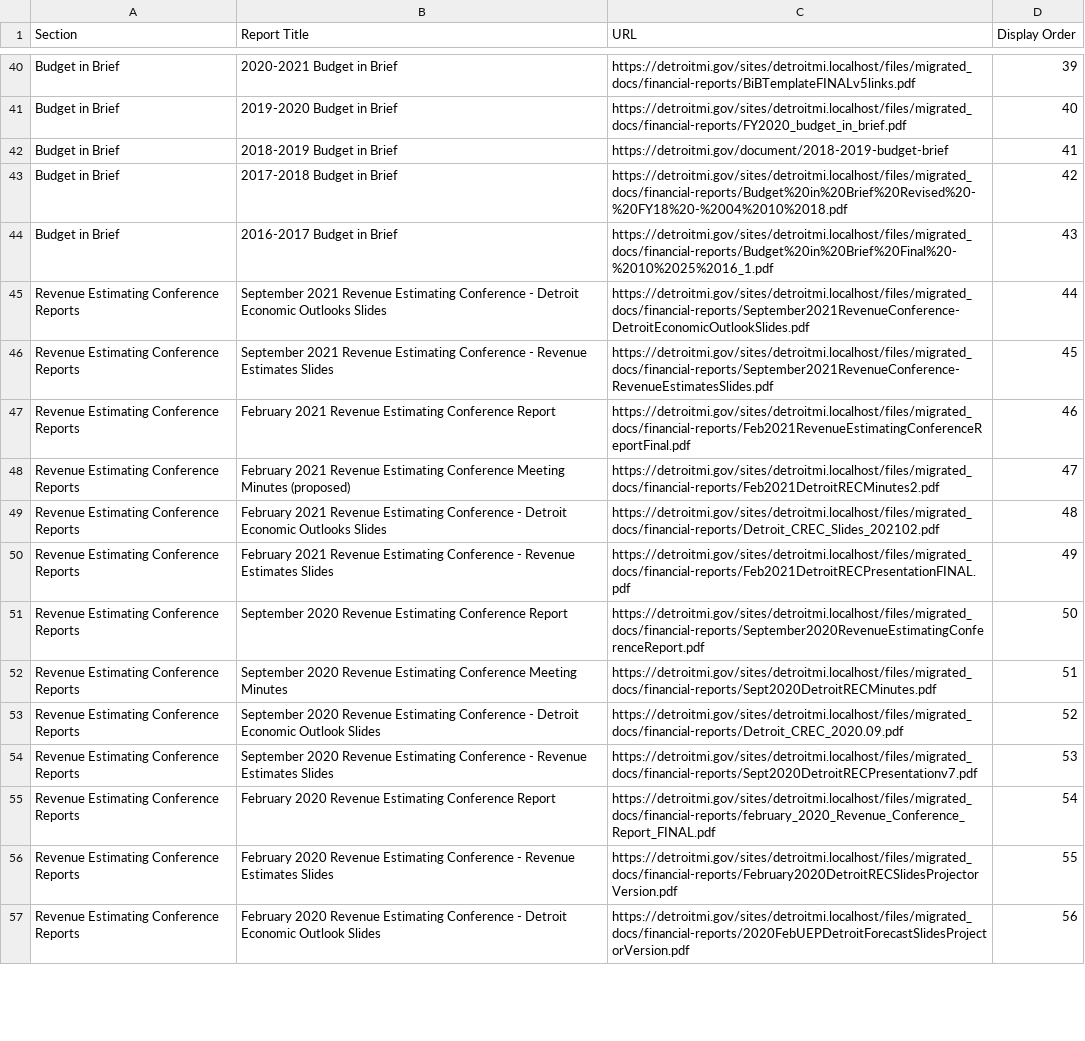
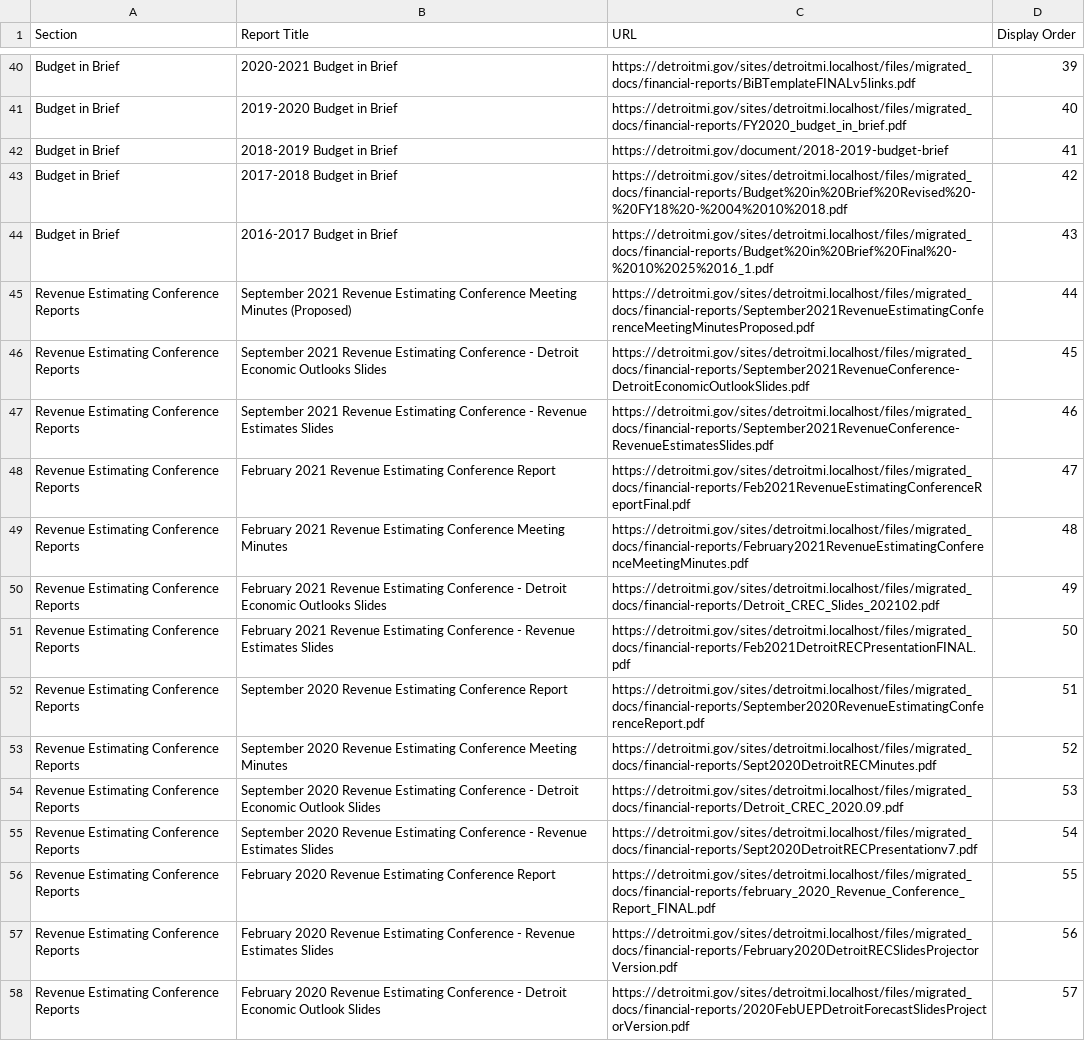
Before and after one commit to CityOfDetroit/website_scripts, a CSV file: automated_web_pages/ocfo_financial_reports.csv, drawn as a sheet; only a part is shown, gaps mark what is left out; addresses are those after the commit; the diff covers the shown part only; the diff names each change by its address in the sheet, - before the commit and + after, or states it on an @@ line.

Commit message:
Add 1 new OCFO report, replace an existing one

```diff
--- a/automated_web_pages/ocfo_financial_reports.csv
+++ b/automated_web_pages/ocfo_financial_reports.csv
+row 45: Revenue Estimating Conference Reports | September 2021 Revenue Estimating Conference Meeting Minutes (Proposed) | https://detroitmi.gov/sites/detroitmi.localhost/files/migrated_docs/financial-reports/September2021RevenueEstimatingConferenceMeetingMinutesProposed.pdf | 44
-D46 (Display Order): 44
+D46 (Display Order): 45
-D47 (Display Order): 45
+D47 (Display Order): 46
-D48 (Display Order): 46
+D48 (Display Order): 47
-B49 (Report Title): …Meeting Minutes (proposed)
+B49 (Report Title): …Meeting Minutes
-C49 (URL): https://detroitmi.gov/sites/detroitmi.localhost/files/migrated_docs/financial-reports/Feb2021DetroitRECMinutes2.pdf
+C49 (URL): https://detroitmi.gov/sites/detroitmi.localhost/files/migrated_docs/financial-reports/February2021RevenueEstimatingConferenceMeetingMinutes.pdf
-D49 (Display Order): 47
+D49 (Display Order): 48
-D50 (Display Order): 48
+D50 (Display Order): 49
-D51 (Display Order): 49
+D51 (Display Order): 50
-D52 (Display Order): 50
+D52 (Display Order): 51
-D53 (Display Order): 51
+D53 (Display Order): 52
-D54 (Display Order): 52
+D54 (Display Order): 53
-D55 (Display Order): 53
+D55 (Display Order): 54
-D56 (Display Order): 54
+D56 (Display Order): 55
-D57 (Display Order): 55
+D57 (Display Order): 56
-D58 (Display Order): 56
+D58 (Display Order): 57
```
Also changed, not shown: 137 edited cells elsewhere in this file.
